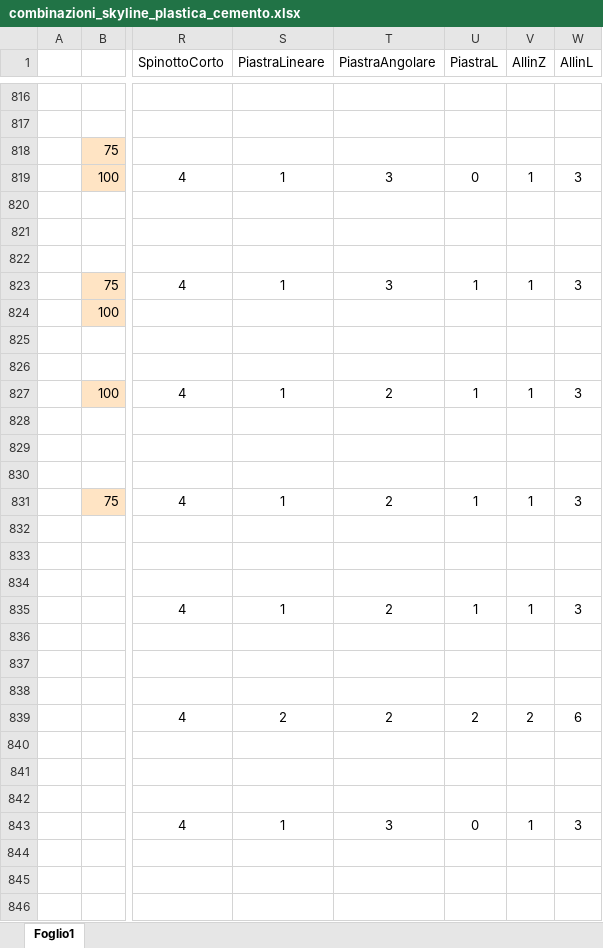
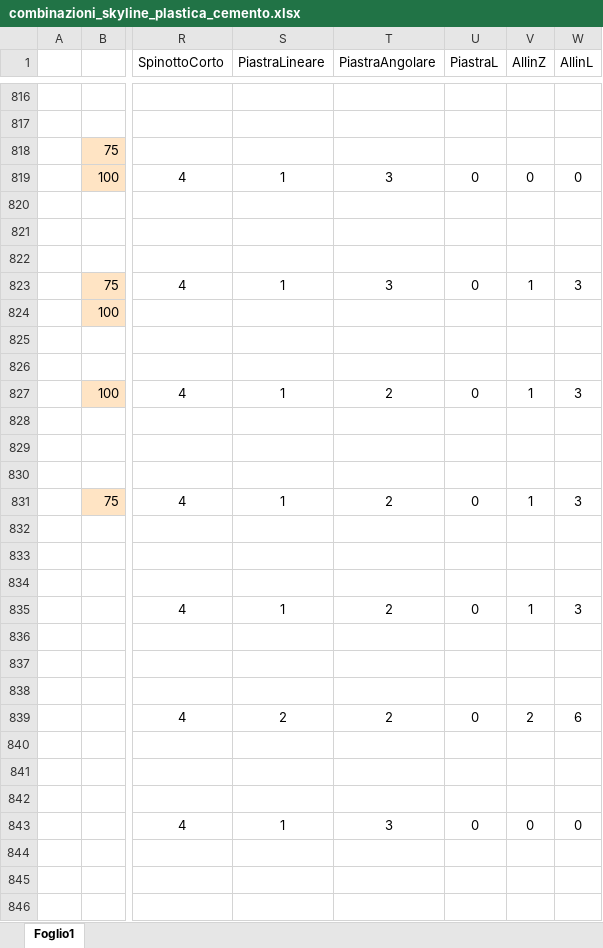
Before and after one commit to paltasoft/rcl, an Excel workbook: combinazioni_skyline_plastica_cemento.xlsx, sheet Foglio1, drawn as a sheet; only a part is shown, gaps mark what is left out; values as stored, in another font and other column widths than the file's, no borders; the diff covers the shown part only; the diff names each change by its address in the sheet, - before the commit and + after, or states it on an @@ line.

Commit message:
UPDATE

```diff
--- a/combinazioni_skyline_plastica_cemento.xlsx (sheet Foglio1)
+++ b/combinazioni_skyline_plastica_cemento.xlsx (sheet Foglio1)
-V819 (AllinZ): 1
+V819 (AllinZ): 0
-W819 (AllinL): 3
+W819 (AllinL): 0
-U823 (PiastraL): 1
+U823 (PiastraL): 0
-U827 (PiastraL): 1
+U827 (PiastraL): 0
-U831 (PiastraL): 1
+U831 (PiastraL): 0
-U835 (PiastraL): 1
+U835 (PiastraL): 0
-U839 (PiastraL): 2
+U839 (PiastraL): 0
-V843 (AllinZ): 1
+V843 (AllinZ): 0
-W843 (AllinL): 3
+W843 (AllinL): 0
```
Also changed, not shown: 99 edited cells elsewhere in this sheet.
